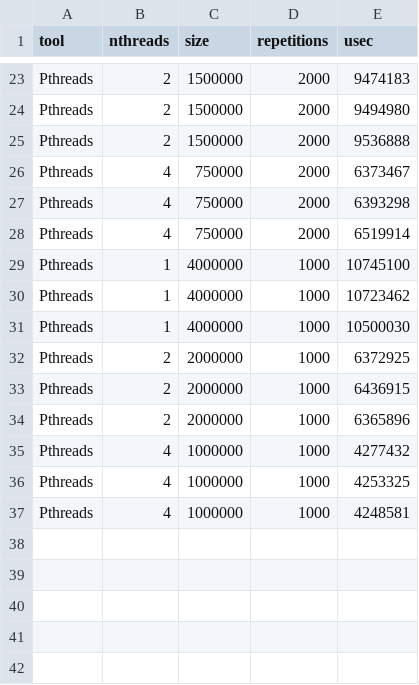
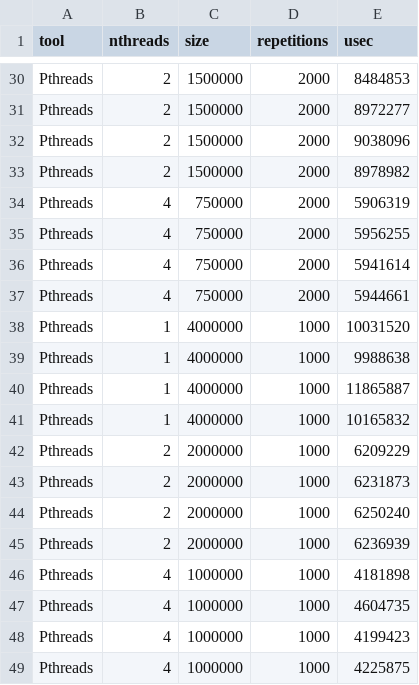
Before and after one commit to elc139/t2-oscaruno, a CSV file: parciais.csv, drawn as a sheet; only a part is shown, gaps mark what is left out; addresses are those after the commit; the diff covers the shown part only; the diff names each change by its address in the sheet, - before the commit and + after, or states it on an @@ line.

```diff
--- a/parciais.csv
+++ b/parciais.csv
-E30 (usec): 9474183
+E30 (usec): 8484853
-E31 (usec): 9494980
+E31 (usec): 8972277
-E32 (usec): 9536888
+E32 (usec): 9038096
+row 33: Pthreads | 2 | 1500000 | 2000 | 8978982
-E34 (usec): 6373467
+E34 (usec): 5906319
-E35 (usec): 6393298
+E35 (usec): 5956255
-E36 (usec): 6519914
+E36 (usec): 5941614
+row 37: Pthreads | 4 | 750000 | 2000 | 5944661
-E38 (usec): 10745100
+E38 (usec): 10031520
-E39 (usec): 10723462
+E39 (usec): 9988638
-E40 (usec): 10500030
+E40 (usec): 11865887
+row 41: Pthreads | 1 | 4000000 | 1000 | 10165832
-E42 (usec): 6372925
+E42 (usec): 6209229
-E43 (usec): 6436915
+E43 (usec): 6231873
-E44 (usec): 6365896
+E44 (usec): 6250240
+row 45: Pthreads | 2 | 2000000 | 1000 | 6236939
-E46 (usec): 4277432
+E46 (usec): 4181898
-E47 (usec): 4253325
+E47 (usec): 4604735
-E48 (usec): 4248581
+E48 (usec): 4199423
+row 49: Pthreads | 4 | 1000000 | 1000 | 4225875
```
Also changed, not shown: 7 added rows and 21 edited cells elsewhere in this file, 2 other files.
